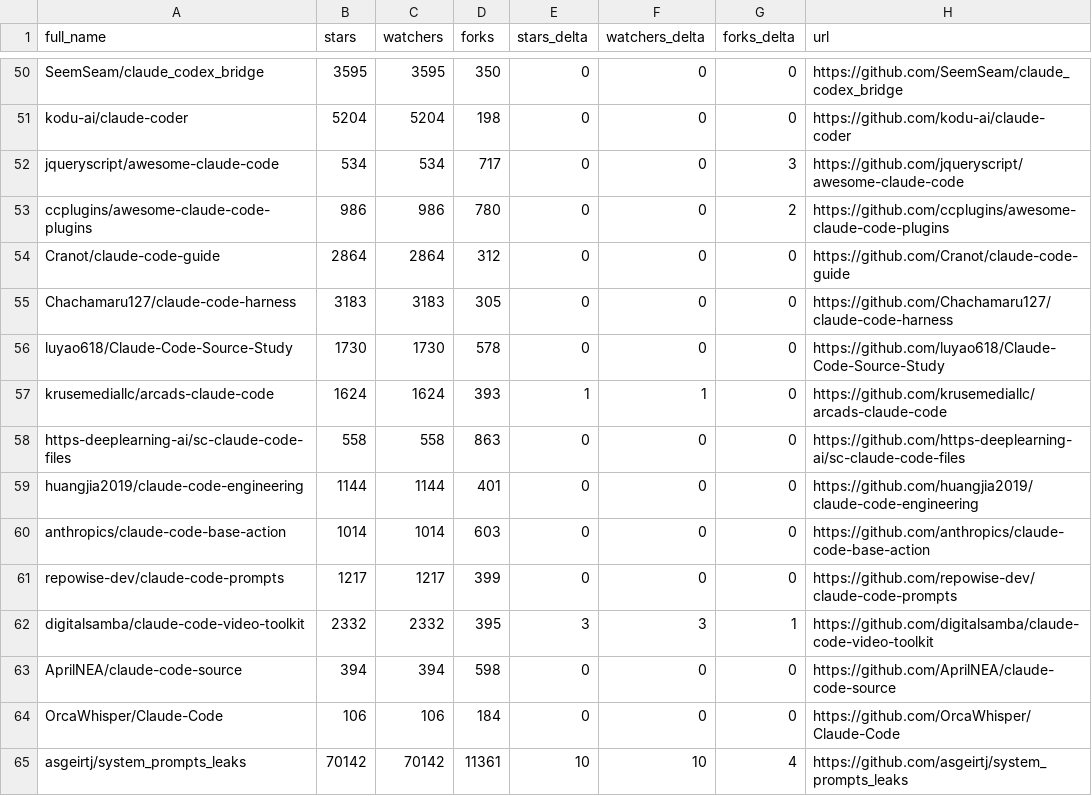
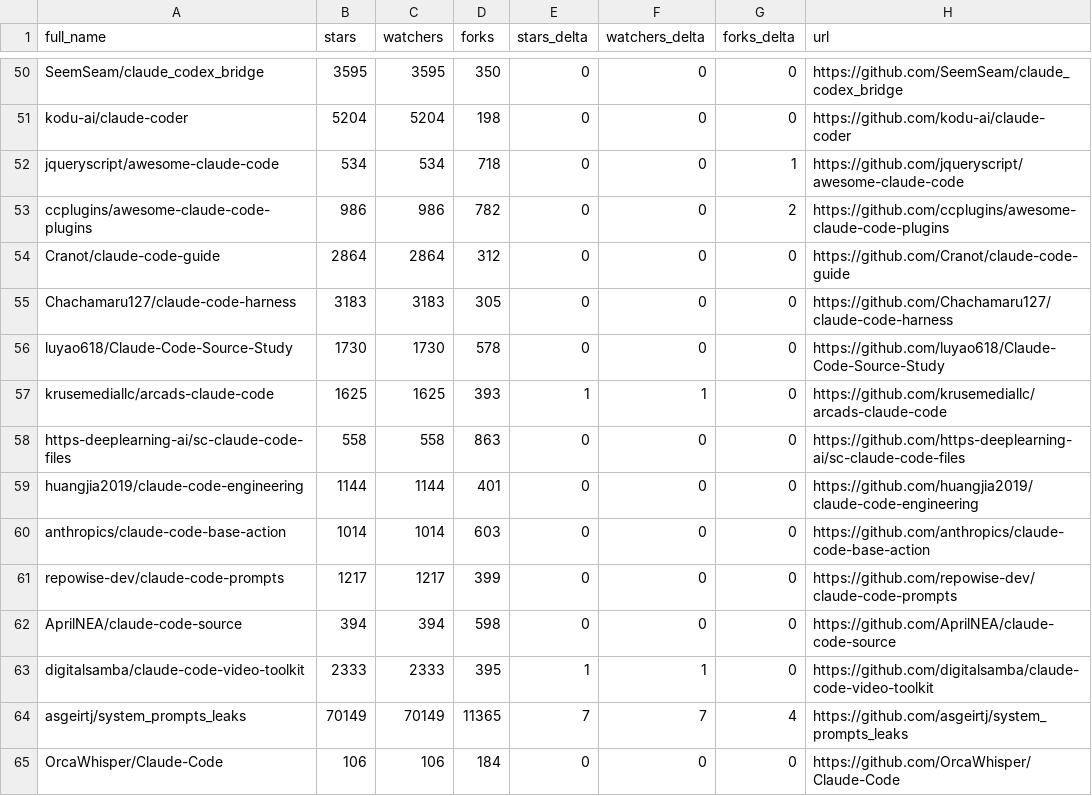
Before and after one commit to DavesFromTheGrave/awesome-claude-code, a CSV file: data/repo-ticker.csv, drawn as a sheet; only a part is shown, gaps mark what is left out; the diff covers the shown part only.

```diff
--- a/data/repo-ticker.csv
+++ b/data/repo-ticker.csv
@@ -51,4 +51,4 @@ SeemSeam/claude_codex_bridge,3595,3595,350,0,0,0,https://github.com/SeemSeam/cla
 kodu-ai/claude-coder,5204,5204,198,0,0,0,https://github.com/kodu-ai/claude-coder
-jqueryscript/awesome-claude-code,534,534,717,0,0,3,https://github.com/jqueryscript/awesome-claude-code
-ccplugins/awesome-claude-code-plugins,986,986,780,0,0,2,https://github.com/ccplugins/awesome-claude-code-plugins
+jqueryscript/awesome-claude-code,534,534,718,0,0,1,https://github.com/jqueryscript/awesome-claude-code
+ccplugins/awesome-claude-code-plugins,986,986,782,0,0,2,https://github.com/ccplugins/awesome-claude-code-plugins
 Cranot/claude-code-guide,2864,2864,312,0,0,0,https://github.com/Cranot/claude-code-guide
@@ -56,3 +56,3 @@ Chachamaru127/claude-code-harness,3183,3183,305,0,0,0,https://github.com/Chacham
 luyao618/Claude-Code-Source-Study,1730,1730,578,0,0,0,https://github.com/luyao618/Claude-Code-Source-Study
-krusemediallc/arcads-claude-code,1624,1624,393,1,1,0,https://github.com/krusemediallc/arcads-claude-code
+krusemediallc/arcads-claude-code,1625,1625,393,1,1,0,https://github.com/krusemediallc/arcads-claude-code
 https-deeplearning-ai/sc-claude-code-files,558,558,863,0,0,0,https://github.com/https-deeplearning-ai/sc-claude-code-files
@@ -61,5 +61,5 @@ anthropics/claude-code-base-action,1014,1014,603,0,0,0,https://github.com/anthro
 repowise-dev/claude-code-prompts,1217,1217,399,0,0,0,https://github.com/repowise-dev/claude-code-prompts
-digitalsamba/claude-code-video-toolkit,2332,2332,395,3,3,1,https://github.com/digitalsamba/claude-code-video-toolkit
 AprilNEA/claude-code-source,394,394,598,0,0,0,https://github.com/AprilNEA/claude-code-source
+digitalsamba/claude-code-video-toolkit,2333,2333,395,1,1,0,https://github.com/digitalsamba/claude-code-video-toolkit
+asgeirtj/system_prompts_leaks,70149,70149,11365,7,7,4,https://github.com/asgeirtj/system_prompts_leaks
 OrcaWhisper/Claude-Code,106,106,184,0,0,0,https://github.com/OrcaWhisper/Claude-Code
-asgeirtj/system_prompts_leaks,70142,70142,11361,10,10,4,https://github.com/asgeirtj/system_prompts_leaks
```
Also changed, not shown: 1 added row, 1 removed row, 2 moved rows and 100 edited cells elsewhere in this file, 2 other files.
